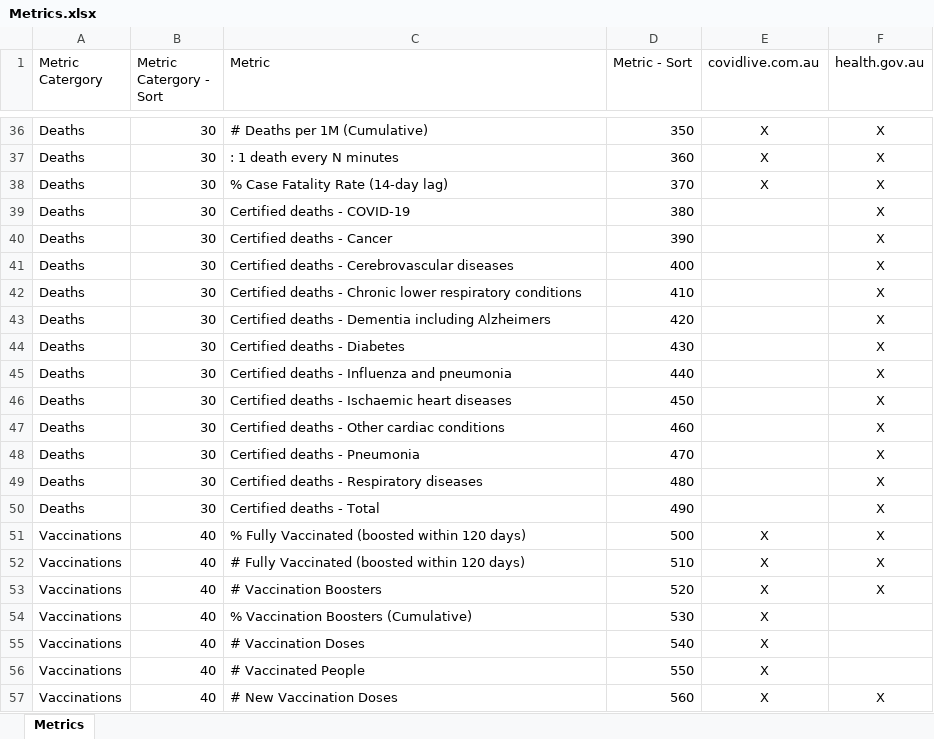
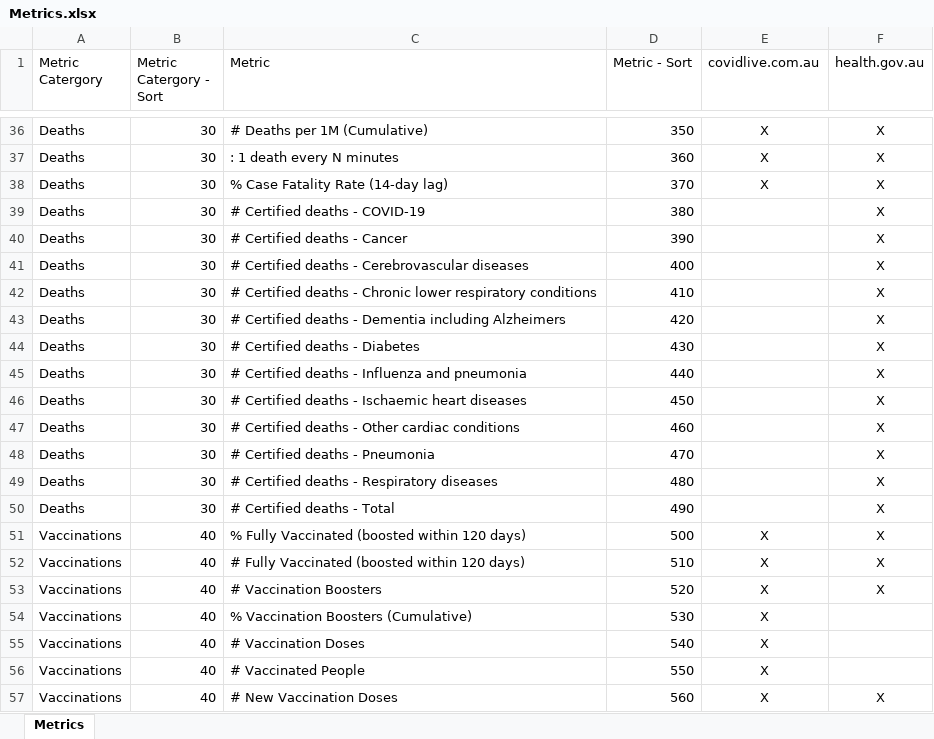
Before and after one commit to Mike-Honey/covid-19-au-vaccinations, an Excel workbook: Metrics.xlsx, sheet Metrics, drawn as a sheet; only a part is shown, gaps mark what is left out; values as stored, in another font and other column widths than the file's, no borders; table styles not drawn; the diff names each change by its address in the sheet, - before the commit and + after, or states it on an @@ line.

Commit message:
Add files via upload

```diff
--- a/Metrics.xlsx (sheet Metrics)
+++ b/Metrics.xlsx (sheet Metrics)
-C39 (Metric): Certified deaths - COVID-19
+C39 (Metric): # Certified deaths - COVID-19
-C40 (Metric): Certified deaths - Cancer
+C40 (Metric): # Certified deaths - Cancer
-C41 (Metric): Certified deaths - Cerebrovascular diseases
+C41 (Metric): # Certified deaths - Cerebrovascular diseases
-C42 (Metric): Certified deaths…
+C42 (Metric): # Certified deaths…
-C43 (Metric): Certified deaths…
+C43 (Metric): # Certified deaths…
-C44 (Metric): Certified deaths - Diabetes
+C44 (Metric): # Certified deaths - Diabetes
-C45 (Metric): Certified deaths - Influenza and pneumonia
+C45 (Metric): # Certified deaths - Influenza and pneumonia
-C46 (Metric): Certified deaths - Ischaemic heart diseases
+C46 (Metric): # Certified deaths - Ischaemic heart diseases
-C47 (Metric): Certified deaths - Other cardiac conditions
+C47 (Metric): # Certified deaths - Other cardiac conditions
-C48 (Metric): Certified deaths - Pneumonia
+C48 (Metric): # Certified deaths - Pneumonia
-C49 (Metric): Certified deaths - Respiratory diseases
+C49 (Metric): # Certified deaths - Respiratory diseases
-C50 (Metric): Certified deaths - Total
+C50 (Metric): # Certified deaths - Total
```
